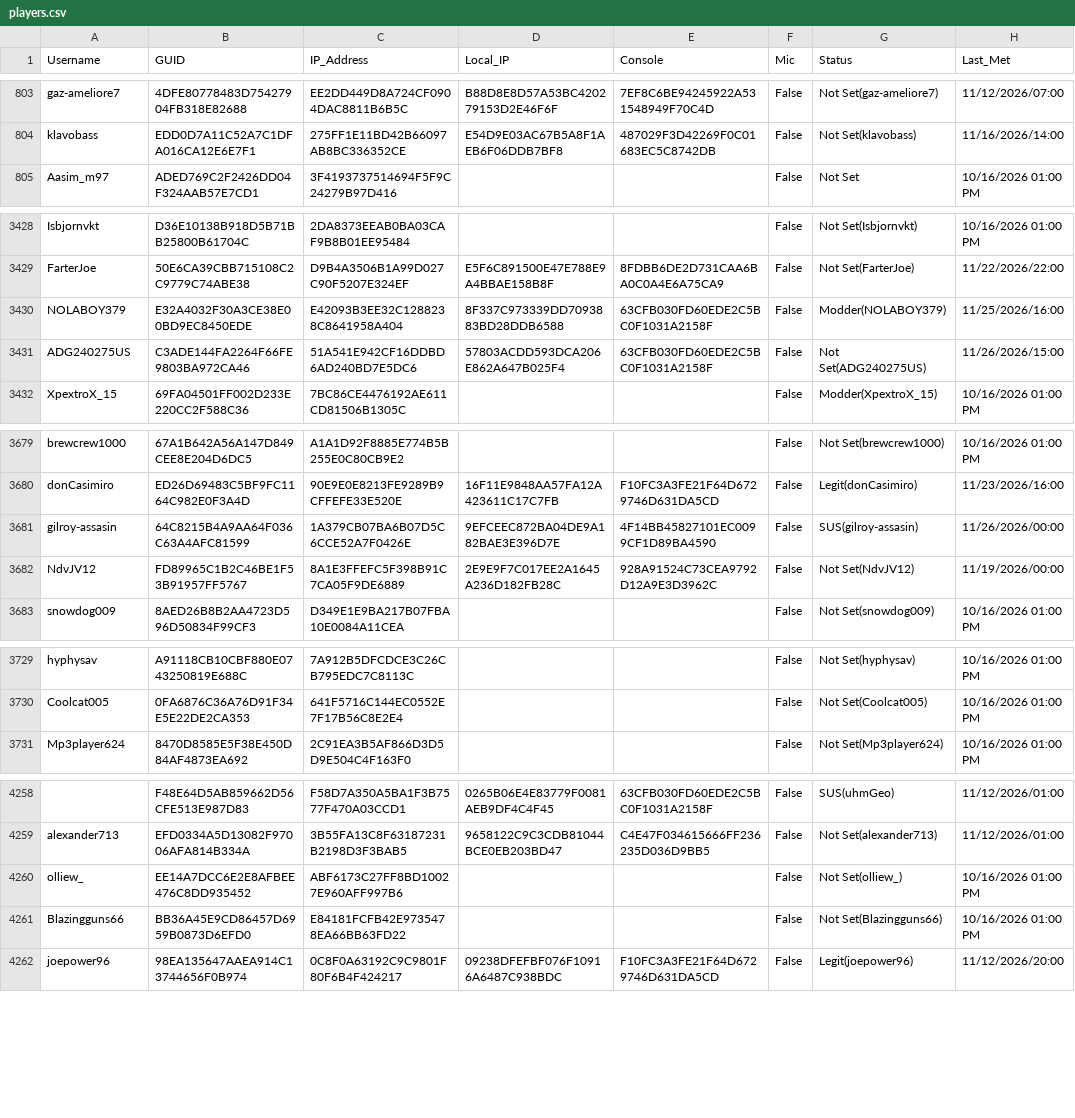
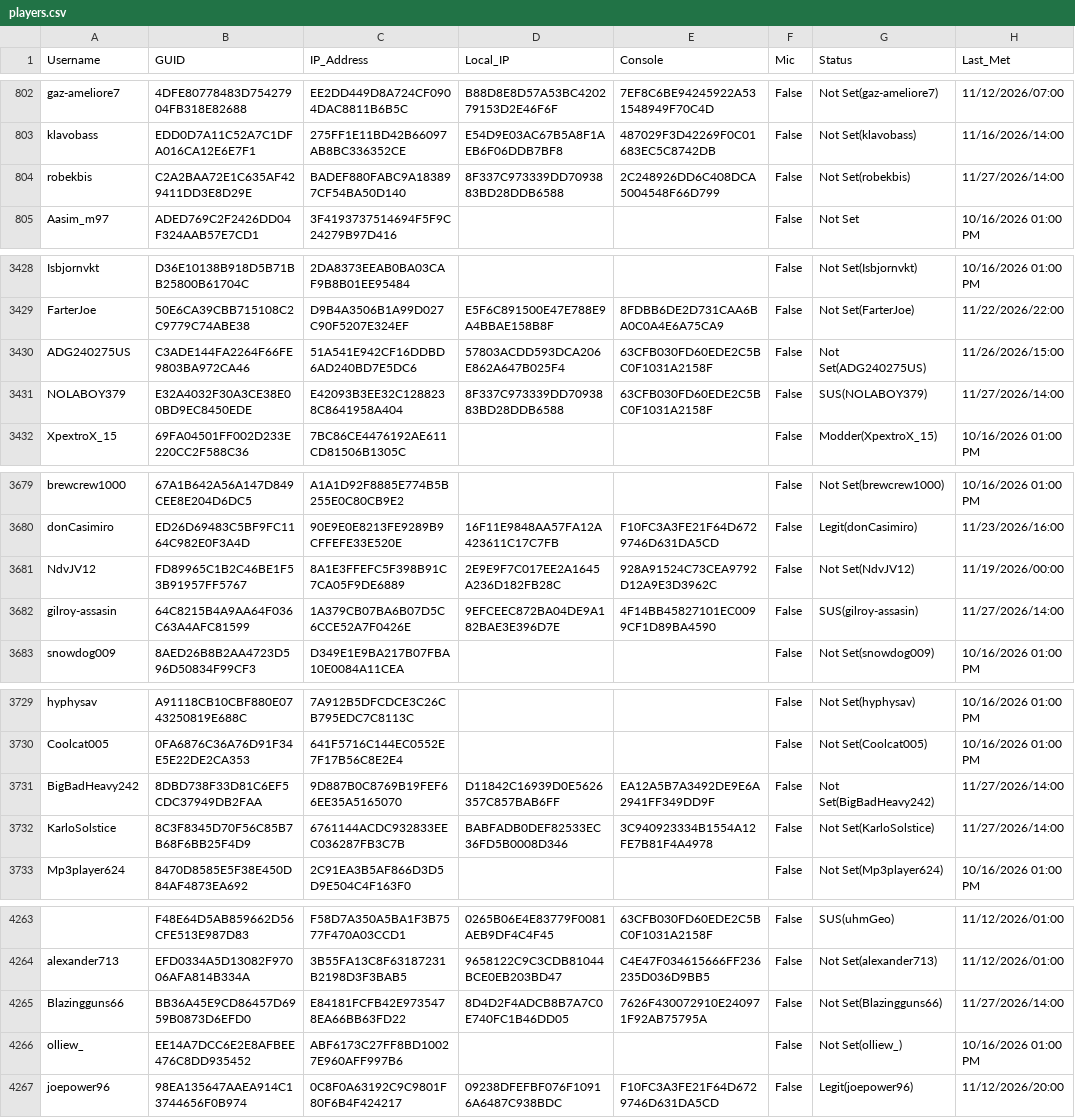
Before and after one commit to griffew/MW2Players, a CSV file: players.csv, drawn as a sheet; only a part is shown, gaps mark what is left out; removed rows and columns are numbered as before the commit, all else as after; the diff covers the shown part only; the diff names each change by its address in the sheet, - before the commit and + after, or states it on an @@ line.

```diff
--- a/players.csv
+++ b/players.csv
+row 804: robekbis | C2A2BAA72E1C635AF429411DD3E8D29E | BADEF880FABC9A183897CF54BA50D140 | 8F337C973339DD7093883BD28DDB6588 | 2C248926DD6C408DCA5004548F66D799 | False | Not Set(robekbis) | 11/27/2026/14:00
-row 3430: NOLABOY379 | E32A4032F30A3CE38E00BD9EC8450EDE | E42093B3EE32C1288238C8641958A404 | 8F337C973339DD7093883BD28DDB6588 | 63CFB030FD60EDE2C5BC0F1031A2158F | False | Modder(NOLABOY379) | 11/25/2026/16:00
+row 3431: NOLABOY379 | E32A4032F30A3CE38E00BD9EC8450EDE | E42093B3EE32C1288238C8641958A404 | 8F337C973339DD7093883BD28DDB6588 | 63CFB030FD60EDE2C5BC0F1031A2158F | False | SUS(NOLABOY379) | 11/27/2026/14:00
-row 3681: gilroy-assasin | 64C8215B4A9AA64F036C63A4AFC81599 | 1A379CB07BA6B07D5C6CCE52A7F0426E | 9EFCEEC872BA04DE9A182BAE3E396D7E | 4F14BB45827101EC0099CF1D89BA4590 | False | SUS(gilroy-assasin) | 11/26/2026/00:00
+row 3682: gilroy-assasin | 64C8215B4A9AA64F036C63A4AFC81599 | 1A379CB07BA6B07D5C6CCE52A7F0426E | 9EFCEEC872BA04DE9A182BAE3E396D7E | 4F14BB45827101EC0099CF1D89BA4590 | False | SUS(gilroy-assasin) | 11/27/2026/14:00
+row 3731: BigBadHeavy242 | 8DBD738F33D81C6EF5CDC37949DB2FAA | 9D887B0C8769B19FEF66EE35A5165070 | D11842C16939D0E5626357C857BAB6FF | EA12A5B7A3492DE9E6A2941FF349DD9F | False | Not Set(BigBadHeavy242) | 11/27/2026/14:00
+row 3732: KarloSolstice | 8C3F8345D70F56C85B7B68F6BB25F4D9 | 6761144ACDC932833EEC036287FB3C7B | BABFADB0DEF82533EC36FD5B0008D346 | 3C940923334B1554A12FE7B81F4A4978 | False | Not Set(KarloSolstice) | 11/27/2026/14:00
+row 4265: Blazingguns66 | BB36A45E9CD86457D6959B0873D6EFD0 | E84181FCFB42E9735478EA66BB63FD22 | 8D4D2F4ADCB8B7A7C0E740FC1B46DD05 | 7626F430072910E240971F92AB75795A | False | Not Set(Blazingguns66) | 11/27/2026/14:00
-row 4261: Blazingguns66 | BB36A45E9CD86457D6959B0873D6EFD0 | E84181FCFB42E9735478EA66BB63FD22 |  |  | False | Not Set(Blazingguns66) | 10/16/2026 01:00 PM
```
Also changed, not shown: 4 added rows, 2 removed rows and 13 edited cells elsewhere in this file.
